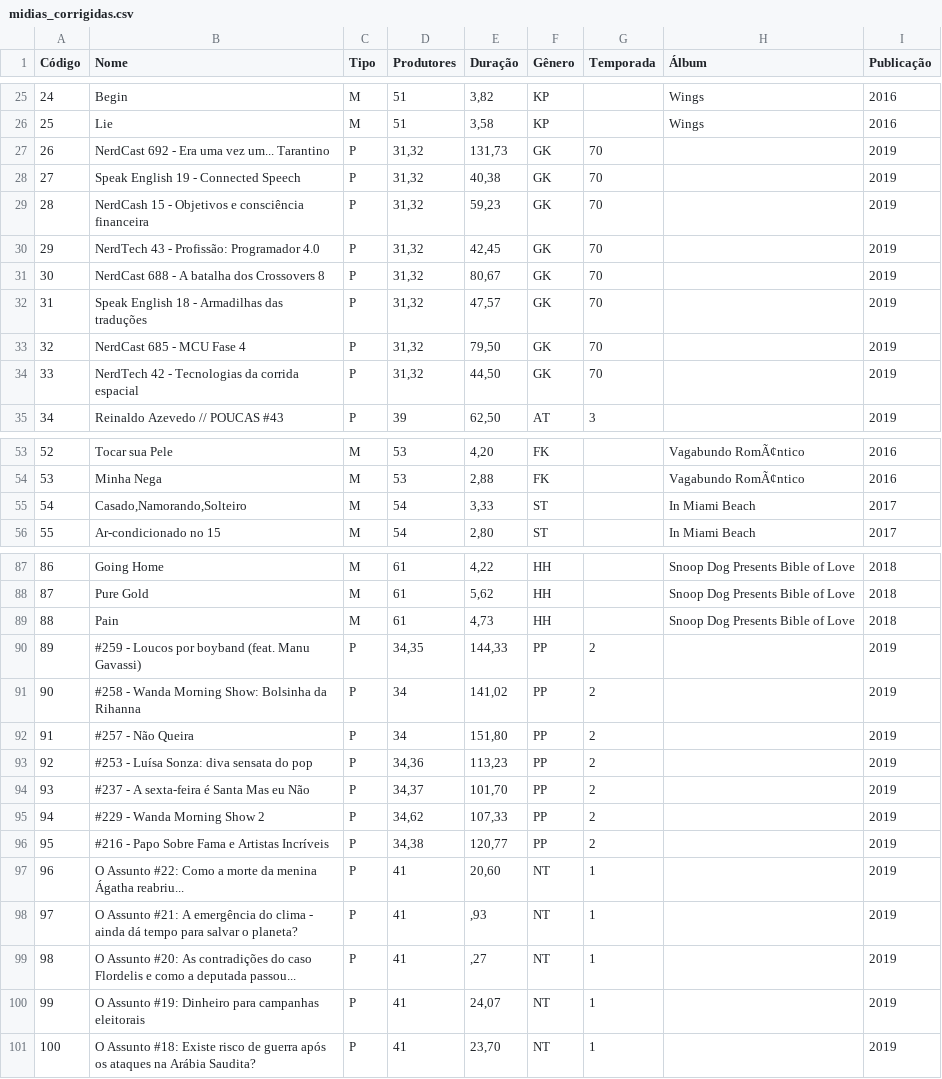
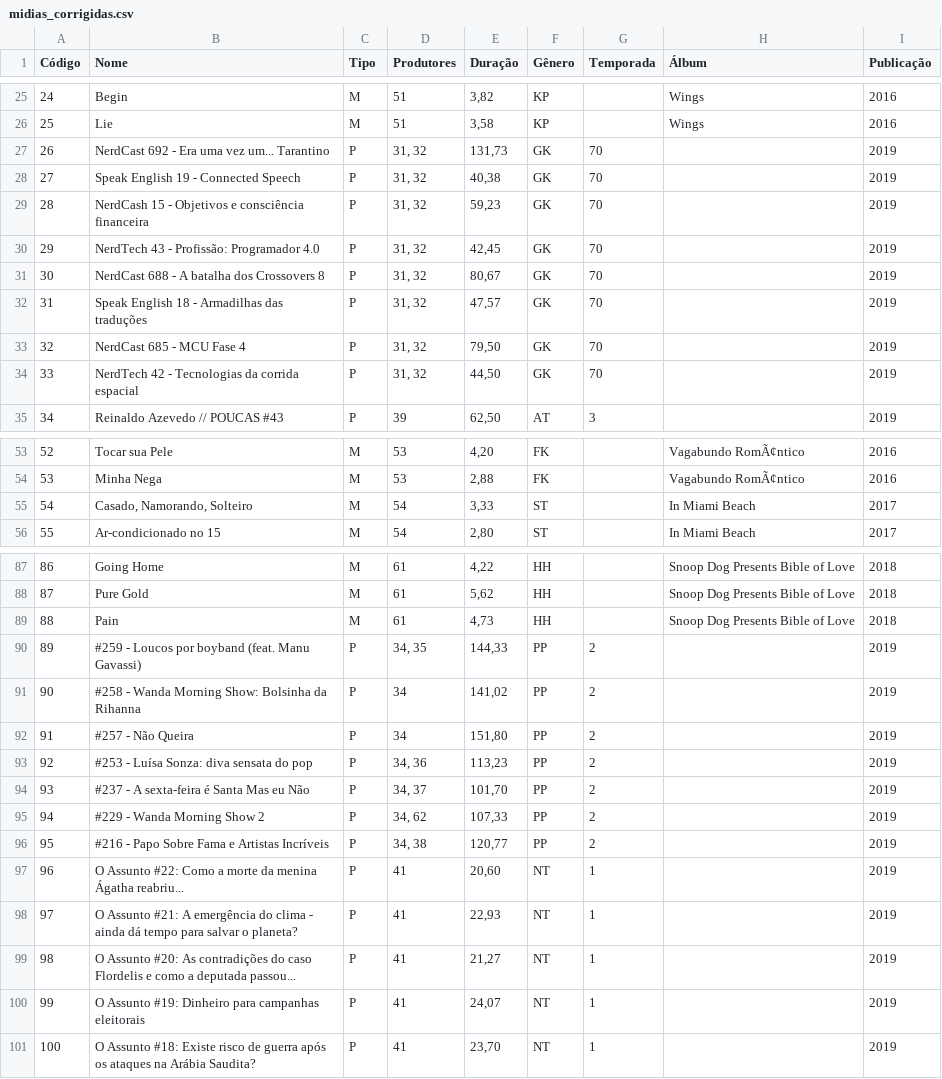
Before and after one commit to zeteus/TC1-Prog3, a CSV file: input/midias_corrigidas.csv, drawn as a sheet; only a part is shown, gaps mark what is left out; the diff covers the shown part only; the diff names each change by its address in the sheet, - before the commit and + after, or states it on an @@ line.

```diff
--- a/input/midias_corrigidas.csv
+++ b/input/midias_corrigidas.csv
-D27:D34 (Produtores): 31,32
+D27:D34 (Produtores): 31, 32
-B55 (Nome): Casado,Namorando,Solteiro
+B55 (Nome): Casado, Namorando, Solteiro
-D90 (Produtores): 34,35
+D90 (Produtores): 34, 35
-D93 (Produtores): 34,36
+D93 (Produtores): 34, 36
-D94 (Produtores): 34,37
+D94 (Produtores): 34, 37
-D95 (Produtores): 34,62
+D95 (Produtores): 34, 62
-D96 (Produtores): 34,38
+D96 (Produtores): 34, 38
-E98 (Duração): ,93
+E98 (Duração): 22,93
-E99 (Duração): ,27
+E99 (Duração): 21,27
```
Also changed, not shown: 26 edited cells elsewhere in this file, input/favoritos.csv, 3 other files.
